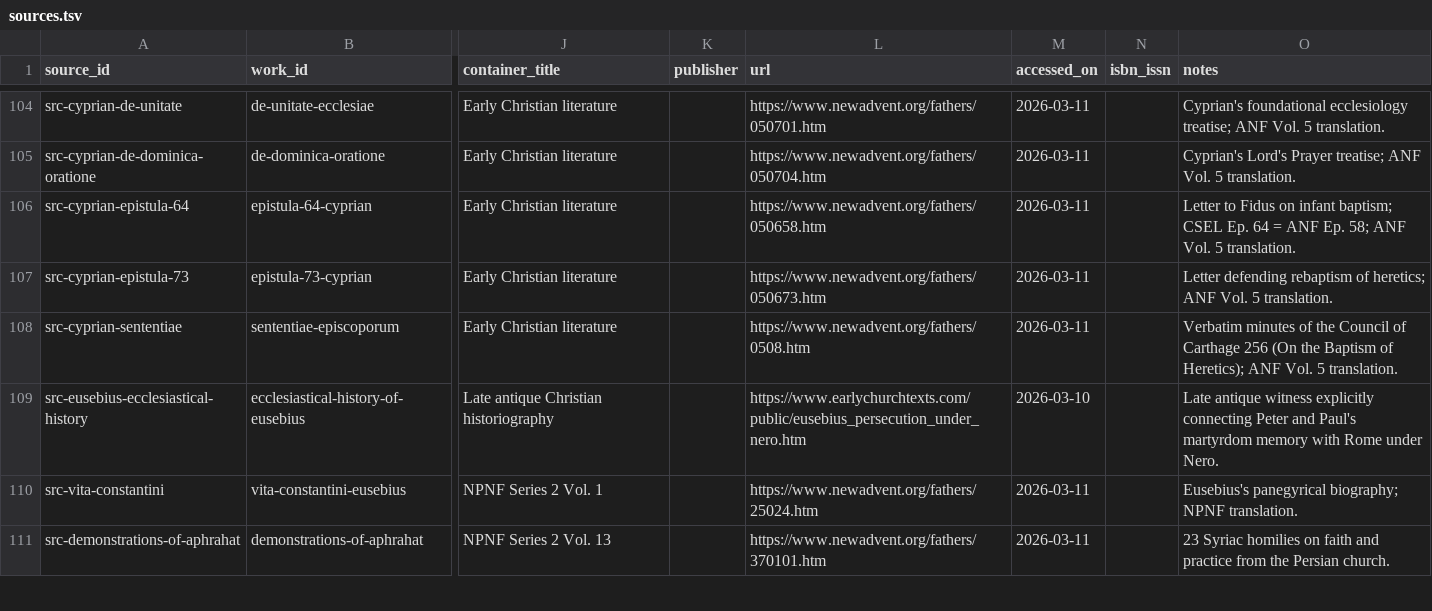
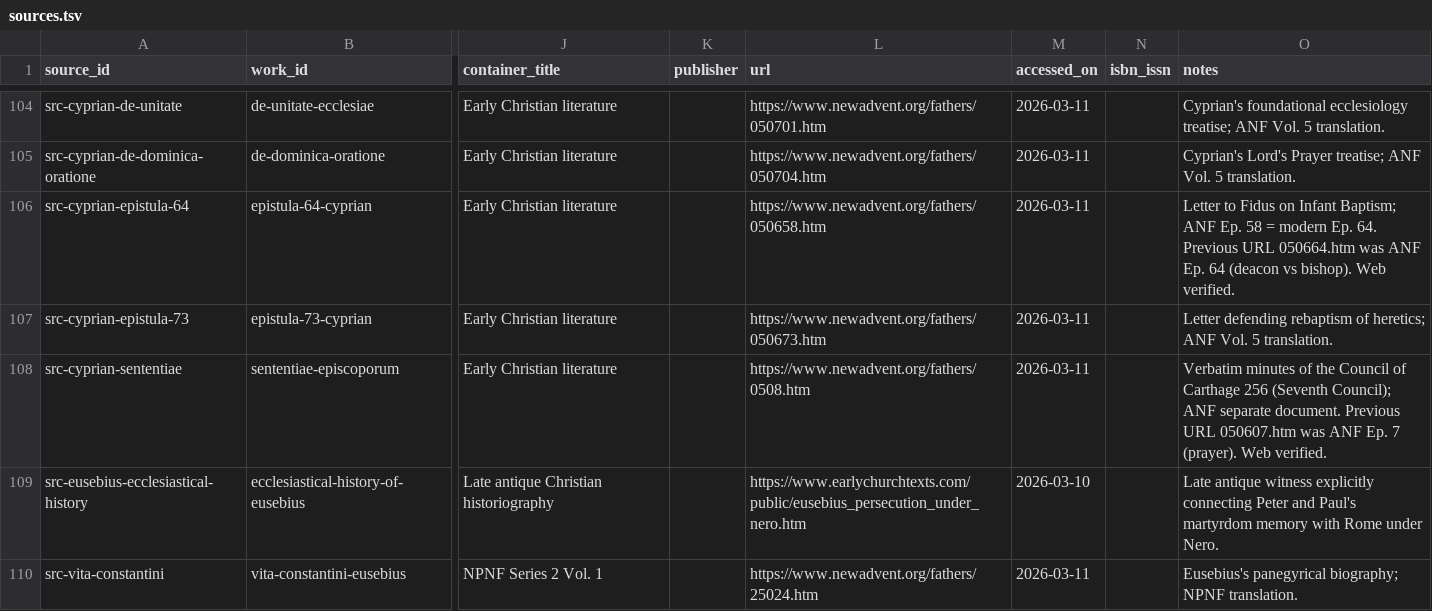
Before and after one commit to sethbam9/early-church, a TSV file: data/sheets/sources.tsv, drawn as a sheet; only a part is shown, gaps mark what is left out; the shorter side is filled out with more unchanged rows; the diff names each change by its address in the sheet, - before the commit and + after, or states it on an @@ line.

```diff
--- a/data/sheets/sources.tsv
+++ b/data/sheets/sources.tsv
-O106 (notes): …Fidus on infant baptism; CSEL Ep. 64 = ANF Ep. 58; ANF Vol. 5 translation.
+O106 (notes): …Fidus on Infant Baptism; ANF Ep. 58 = modern Ep. 64. Previous URL 050664.htm was ANF Ep. 64 (deacon vs bishop). Web verified.
-O108 (notes): …Carthage 256 (On the Baptism of Heretics); ANF Vol. 5 translation.
+O108 (notes): …Carthage 256 (Seventh Council); ANF separate document. Previous URL 050607.htm was ANF Ep. 7 (prayer). Web verified.
```
Also changed, not shown: data/audit/progress.tsv, data/derived/first_attestations.tsv, 5 other files.
